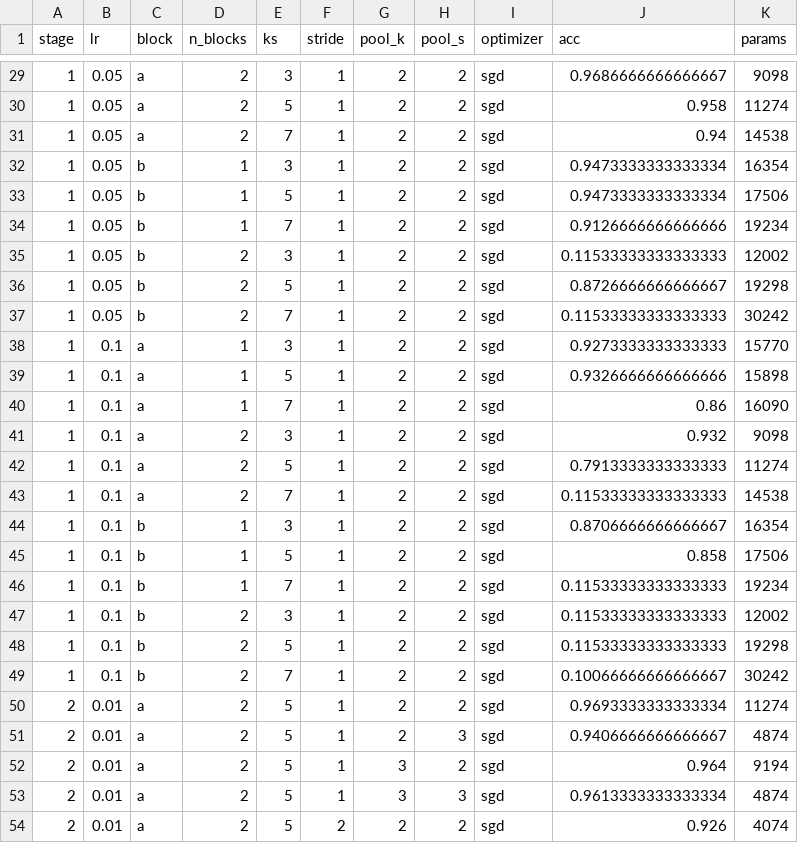
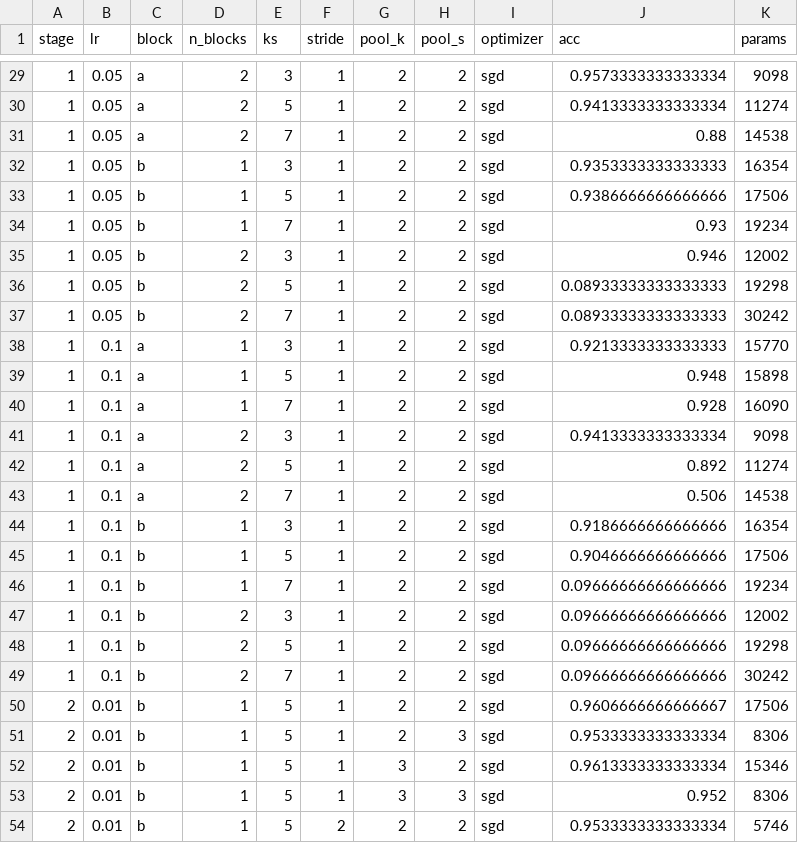
Before and after one commit to UsusCimex/NSU_DeepLearning, a CSV file: labs/lab-05-cnn/results.csv, drawn as a sheet; only a part is shown, gaps mark what is left out; the diff covers the shown part only.

```diff
--- a/labs/lab-05-cnn/results.csv
+++ b/labs/lab-05-cnn/results.csv
@@ -29,26 +29,26 @@ stage,lr,block,n_blocks,ks,stride,pool_k,pool_s,optimizer,acc,params
-1,0.05,a,2,3,1,2,2,sgd,0.9686666666666667,9098
-1,0.05,a,2,5,1,2,2,sgd,0.958,11274
-1,0.05,a,2,7,1,2,2,sgd,0.94,14538
-1,0.05,b,1,3,1,2,2,sgd,0.9473333333333334,16354
-1,0.05,b,1,5,1,2,2,sgd,0.9473333333333334,17506
-1,0.05,b,1,7,1,2,2,sgd,0.9126666666666666,19234
-1,0.05,b,2,3,1,2,2,sgd,0.11533333333333333,12002
-1,0.05,b,2,5,1,2,2,sgd,0.8726666666666667,19298
-1,0.05,b,2,7,1,2,2,sgd,0.11533333333333333,30242
-1,0.1,a,1,3,1,2,2,sgd,0.9273333333333333,15770
-1,0.1,a,1,5,1,2,2,sgd,0.9326666666666666,15898
-1,0.1,a,1,7,1,2,2,sgd,0.86,16090
-1,0.1,a,2,3,1,2,2,sgd,0.932,9098
-1,0.1,a,2,5,1,2,2,sgd,0.7913333333333333,11274
-1,0.1,a,2,7,1,2,2,sgd,0.11533333333333333,14538
-1,0.1,b,1,3,1,2,2,sgd,0.8706666666666667,16354
-1,0.1,b,1,5,1,2,2,sgd,0.858,17506
-1,0.1,b,1,7,1,2,2,sgd,0.11533333333333333,19234
-1,0.1,b,2,3,1,2,2,sgd,0.11533333333333333,12002
-1,0.1,b,2,5,1,2,2,sgd,0.11533333333333333,19298
-1,0.1,b,2,7,1,2,2,sgd,0.10066666666666667,30242
-2,0.01,a,2,5,1,2,2,sgd,0.9693333333333334,11274
-2,0.01,a,2,5,1,2,3,sgd,0.9406666666666667,4874
-2,0.01,a,2,5,1,3,2,sgd,0.964,9194
-2,0.01,a,2,5,1,3,3,sgd,0.9613333333333334,4874
-2,0.01,a,2,5,2,2,2,sgd,0.926,4074
+1,0.05,a,2,3,1,2,2,sgd,0.9573333333333334,9098
+1,0.05,a,2,5,1,2,2,sgd,0.9413333333333334,11274
+1,0.05,a,2,7,1,2,2,sgd,0.88,14538
+1,0.05,b,1,3,1,2,2,sgd,0.9353333333333333,16354
+1,0.05,b,1,5,1,2,2,sgd,0.9386666666666666,17506
+1,0.05,b,1,7,1,2,2,sgd,0.93,19234
+1,0.05,b,2,3,1,2,2,sgd,0.946,12002
+1,0.05,b,2,5,1,2,2,sgd,0.08933333333333333,19298
+1,0.05,b,2,7,1,2,2,sgd,0.08933333333333333,30242
+1,0.1,a,1,3,1,2,2,sgd,0.9213333333333333,15770
+1,0.1,a,1,5,1,2,2,sgd,0.948,15898
+1,0.1,a,1,7,1,2,2,sgd,0.928,16090
+1,0.1,a,2,3,1,2,2,sgd,0.9413333333333334,9098
+1,0.1,a,2,5,1,2,2,sgd,0.892,11274
+1,0.1,a,2,7,1,2,2,sgd,0.506,14538
+1,0.1,b,1,3,1,2,2,sgd,0.9186666666666666,16354
+1,0.1,b,1,5,1,2,2,sgd,0.9046666666666666,17506
+1,0.1,b,1,7,1,2,2,sgd,0.09666666666666666,19234
+1,0.1,b,2,3,1,2,2,sgd,0.09666666666666666,12002
+1,0.1,b,2,5,1,2,2,sgd,0.09666666666666666,19298
+1,0.1,b,2,7,1,2,2,sgd,0.09666666666666666,30242
+2,0.01,b,1,5,1,2,2,sgd,0.9606666666666667,17506
+2,0.01,b,1,5,1,2,3,sgd,0.9533333333333334,8306
+2,0.01,b,1,5,1,3,2,sgd,0.9613333333333334,15346
+2,0.01,b,1,5,1,3,3,sgd,0.952,8306
+2,0.01,b,1,5,2,2,2,sgd,0.9533333333333334,5746
```
Also changed, not shown: 54 edited cells elsewhere in this file, 4 other files.
